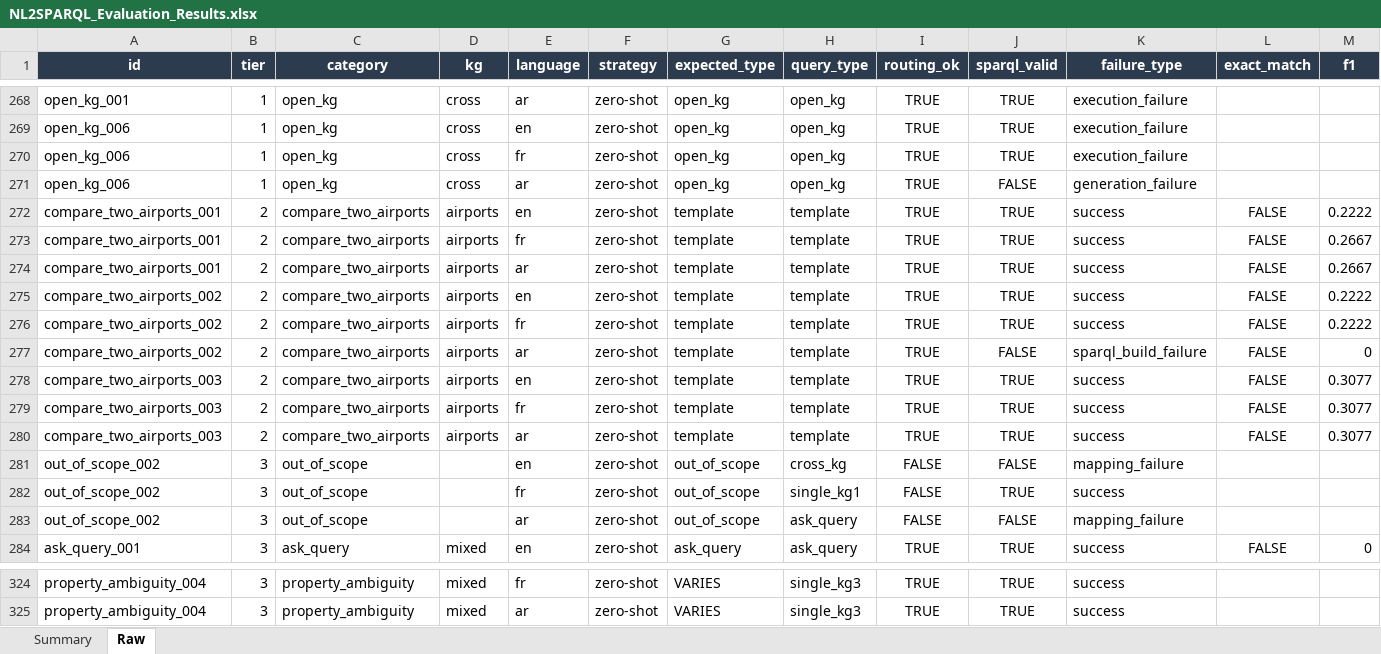
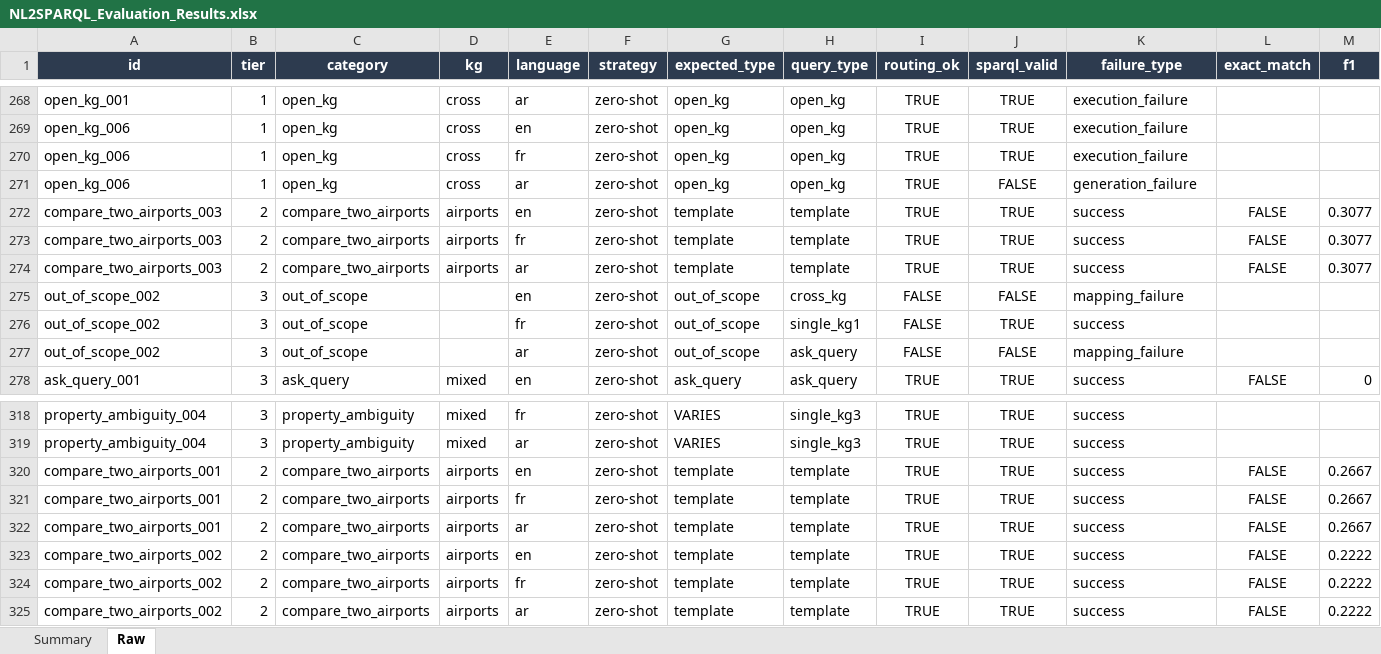
Before and after one commit to nahla1967/NL2SPARQL, an Excel workbook: NL2SPARQL_Evaluation_Results.xlsx, sheet Raw, drawn as a sheet; only a part is shown, gaps mark what is left out; values as stored, in another font and other column widths than the file's, no borders; removed rows and columns are numbered as before the commit, all else as after; rows hold the shown columns only; the diff names each change by its address in the sheet, - before the commit and + after, or states it on an @@ line.

```diff
--- a/NL2SPARQL_Evaluation_Results.xlsx (sheet Raw)
+++ b/NL2SPARQL_Evaluation_Results.xlsx (sheet Raw)
-row 272: compare_two_airports_001 | 2 | compare_two_airports | airports | en | zero-shot | template | template | TRUE | TRUE | success | FALSE | 0.2222
-row 273: compare_two_airports_001 | 2 | compare_two_airports | airports | fr | zero-shot | template | template | TRUE | TRUE | success | FALSE | 0.2667
-row 274: compare_two_airports_001 | 2 | compare_two_airports | airports | ar | zero-shot | template | template | TRUE | TRUE | success | FALSE | 0.2667
-row 275: compare_two_airports_002 | 2 | compare_two_airports | airports | en | zero-shot | template | template | TRUE | TRUE | success | FALSE | 0.2222
-row 276: compare_two_airports_002 | 2 | compare_two_airports | airports | fr | zero-shot | template | template | TRUE | TRUE | success | FALSE | 0.2222
-row 277: compare_two_airports_002 | 2 | compare_two_airports | airports | ar | zero-shot | template | template | TRUE | FALSE | sparql_build_failure | FALSE | 0
+row 320: compare_two_airports_001 | 2 | compare_two_airports | airports | en | zero-shot | template | template | TRUE | TRUE | success | FALSE | 0.2667
+row 321: compare_two_airports_001 | 2 | compare_two_airports | airports | fr | zero-shot | template | template | TRUE | TRUE | success | FALSE | 0.2667
+row 322: compare_two_airports_001 | 2 | compare_two_airports | airports | ar | zero-shot | template | template | TRUE | TRUE | success | FALSE | 0.2667
+row 323: compare_two_airports_002 | 2 | compare_two_airports | airports | en | zero-shot | template | template | TRUE | TRUE | success | FALSE | 0.2222
+row 324: compare_two_airports_002 | 2 | compare_two_airports | airports | fr | zero-shot | template | template | TRUE | TRUE | success | FALSE | 0.2222
+row 325: compare_two_airports_002 | 2 | compare_two_airports | airports | ar | zero-shot | template | template | TRUE | TRUE | success | FALSE | 0.2222
```
Also changed, not shown: 5 other files.
